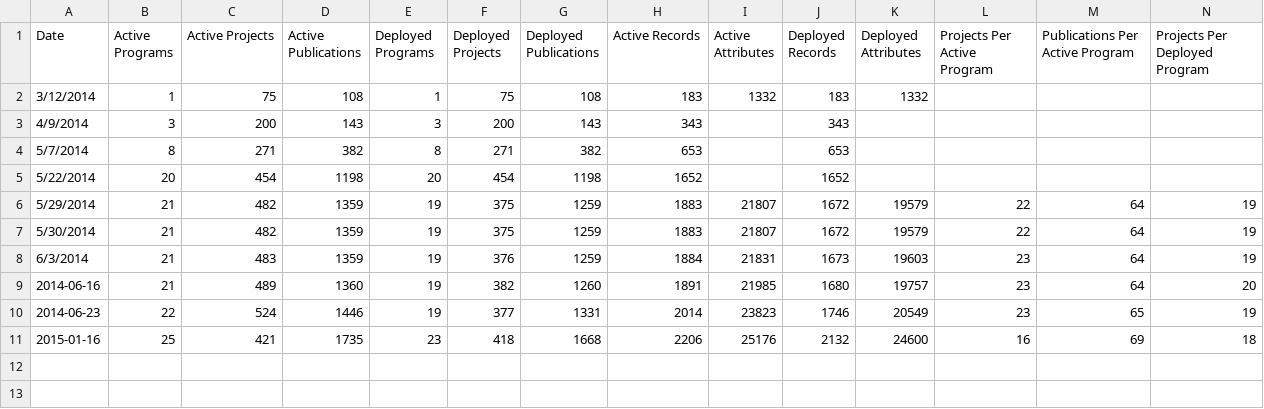
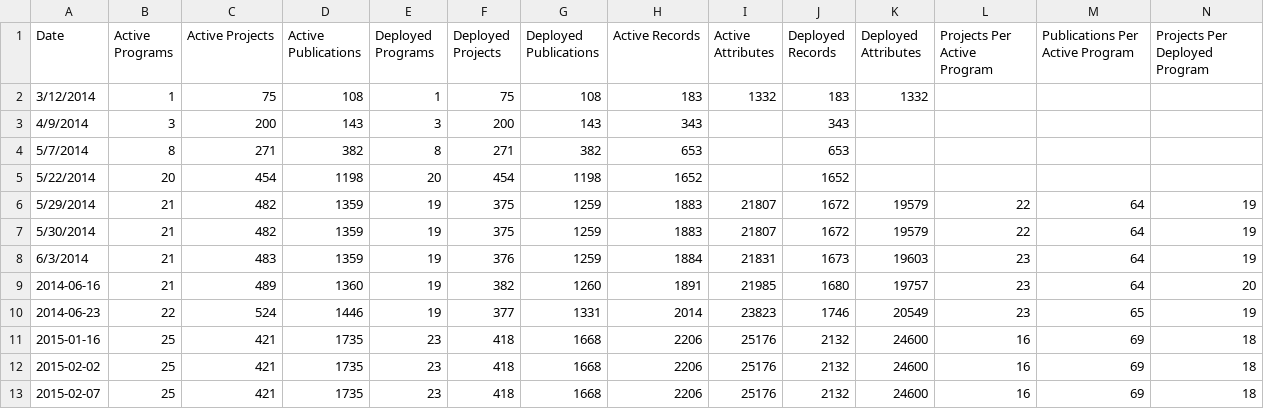
Before and after one commit to ericwhyne/open-catalog-generator, a CSV file: metrics_log/metrics.csv, drawn as a sheet; only a part is shown; rows hold the shown columns only; the diff names each change by its address in the sheet, - before the commit and + after, or states it on an @@ line.

Commit message:
Updating AA PM per Dave's email

```diff
--- a/metrics_log/metrics.csv
+++ b/metrics_log/metrics.csv
+row 12: 2015-02-02 | 25 | 421 | 1735 | 23 | 418 | 1668 | 2206 | 25176 | 2132 | 24600 | 16 | 69 | 18
+row 13: 2015-02-07 | 25 | 421 | 1735 | 23 | 418 | 1668 | 2206 | 25176 | 2132 | 24600 | 16 | 69 | 18
```
